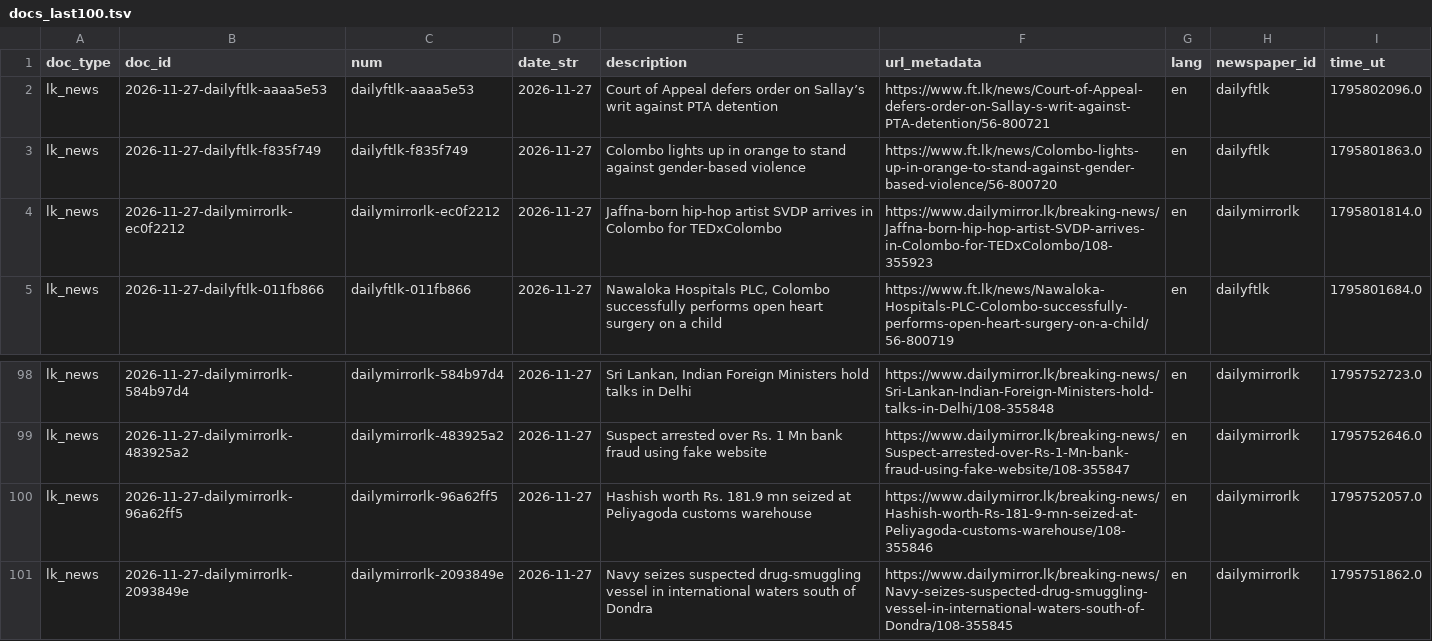
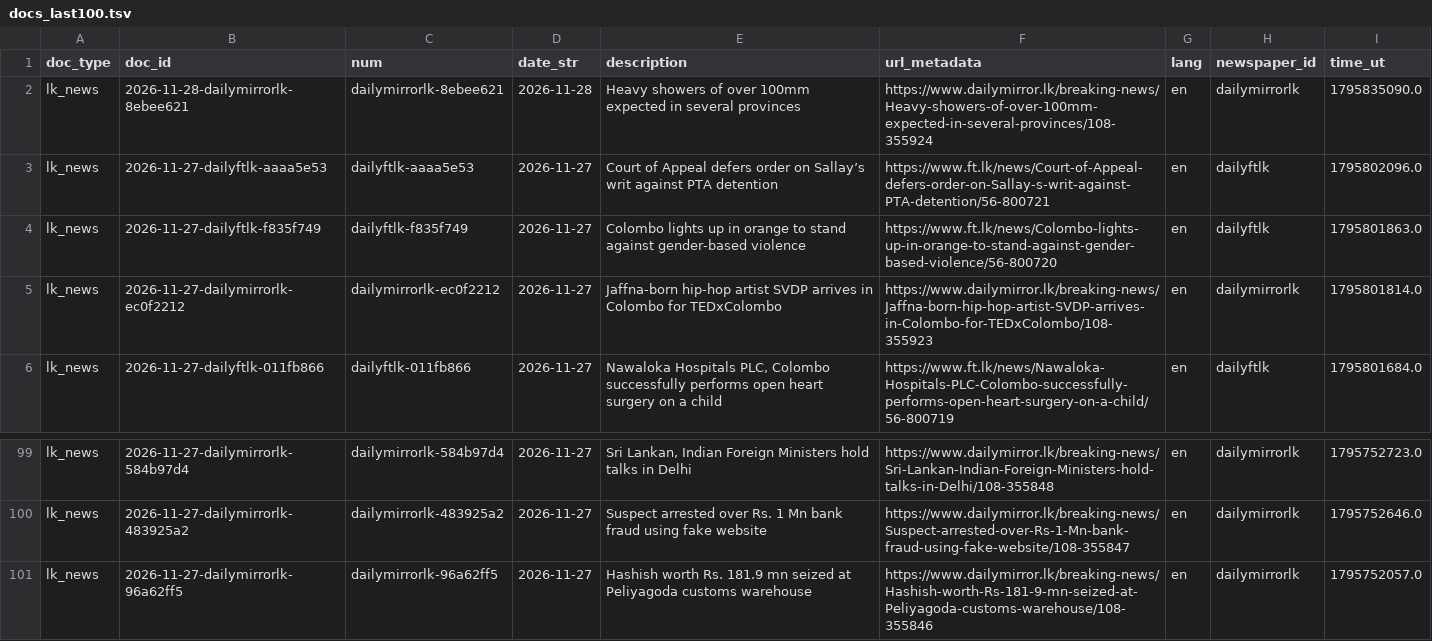
Before and after one commit to nuuuwan/lk_news, a TSV file: data/lk_news/docs_last100.tsv, drawn as a sheet; only a part is shown, gaps mark what is left out; removed rows and columns are numbered as before the commit, all else as after; the diff names each change by its address in the sheet, - before the commit and + after, or states it on an @@ line.

```diff
--- a/data/lk_news/docs_last100.tsv
+++ b/data/lk_news/docs_last100.tsv
+row 2: lk_news | 2026-11-28-dailymirrorlk-8ebee621 | dailymirrorlk-8ebee621 | 2026-11-28 | Heavy showers of over 100mm expected in several provinces | https://www.dailymirror.lk/breaking-news/Heavy-showers-of-over-100mm-expected-in-several-provinces/108-355924 | en | dailymirrorlk | 1795835090.0
-row 101: lk_news | 2026-11-27-dailymirrorlk-2093849e | dailymirrorlk-2093849e | 2026-11-27 | Navy seizes suspected drug-smuggling vessel in international waters south of Dondra | https://www.dailymirror.lk/breaking-news/Navy-seizes-suspected-drug-smuggling-vessel-in-international-waters-south-of-Dondra/108-355845 | en | dailymirrorlk | 1795751862.0
```
Also changed, not shown: data/lk_news/docs_last1000.tsv, 8 other files.
